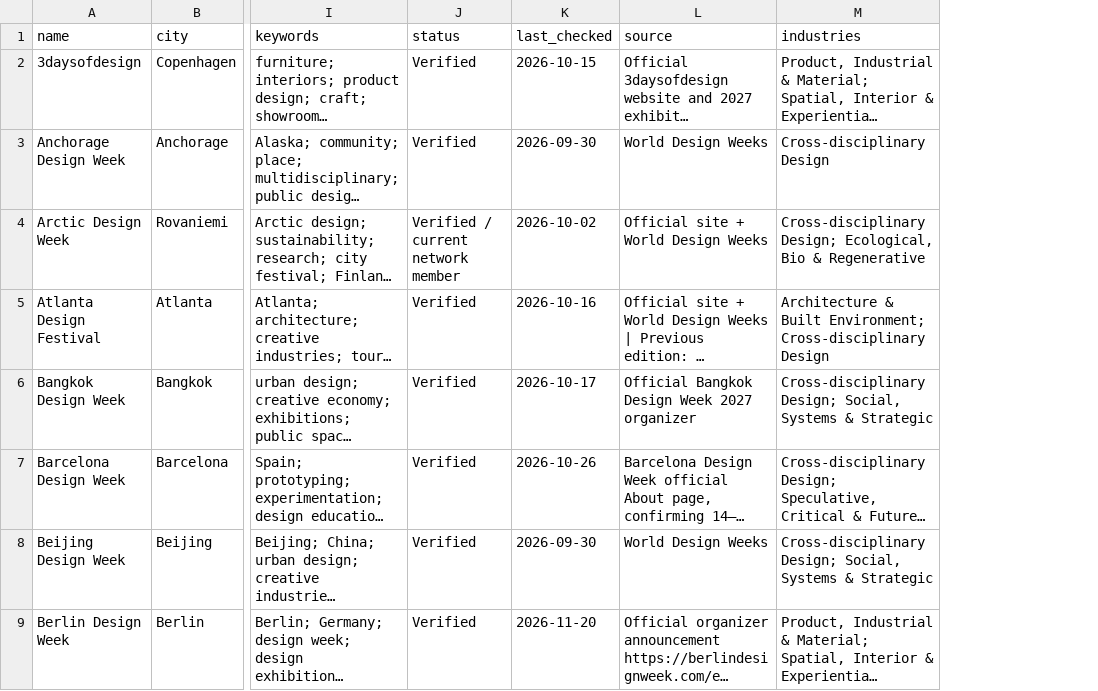
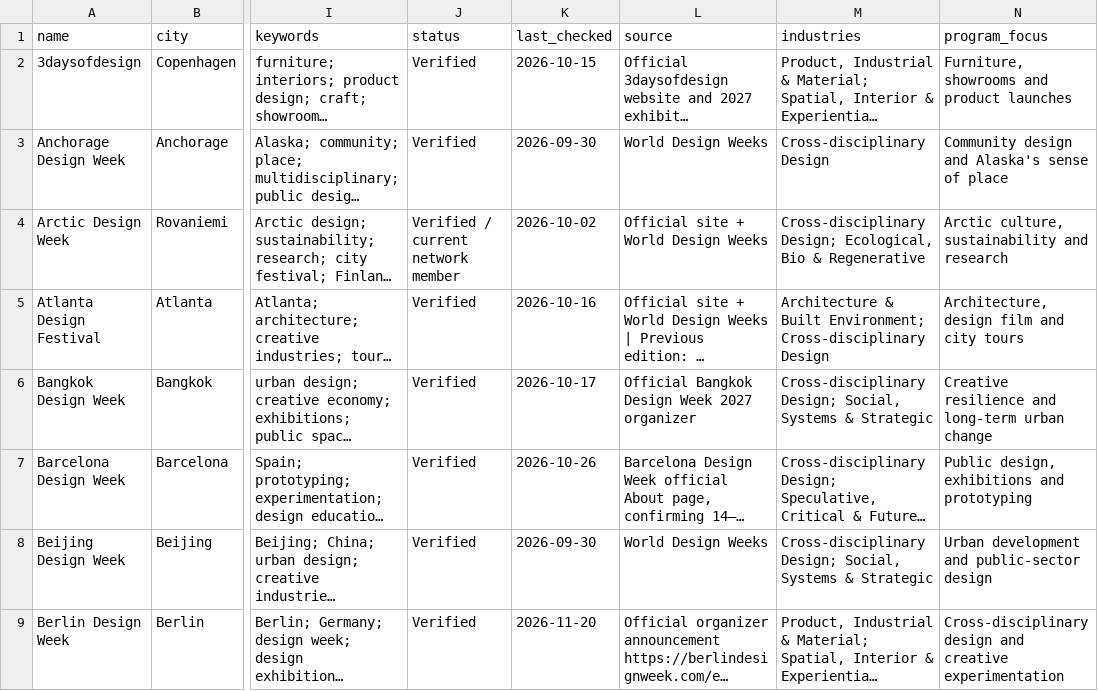
Before and after one commit to brandiejanow/design-reservoir, a CSV file: data/design-weeks.csv, drawn as a sheet; only a part is shown, gaps mark what is left out; long unchanged cells end in …; the diff names each change by its address in the sheet, - before the commit and + after, or states it on an @@ line.

Commit message:
Add individual program focus for every recurring Design Week

```diff
--- a/data/design-weeks.csv
+++ b/data/design-weeks.csv
+column N (program_focus), rows 2-9: Furniture, showrooms and product launches | Community design and Alaska's sense of place | Arctic culture, sustainability and research | Architecture, design film and city tours | Creative resilience and long-term urban change | Public design, exhibitions and prototyping | Urban development and public-sector design | Cross-disciplinary design and creative experimentation
```
